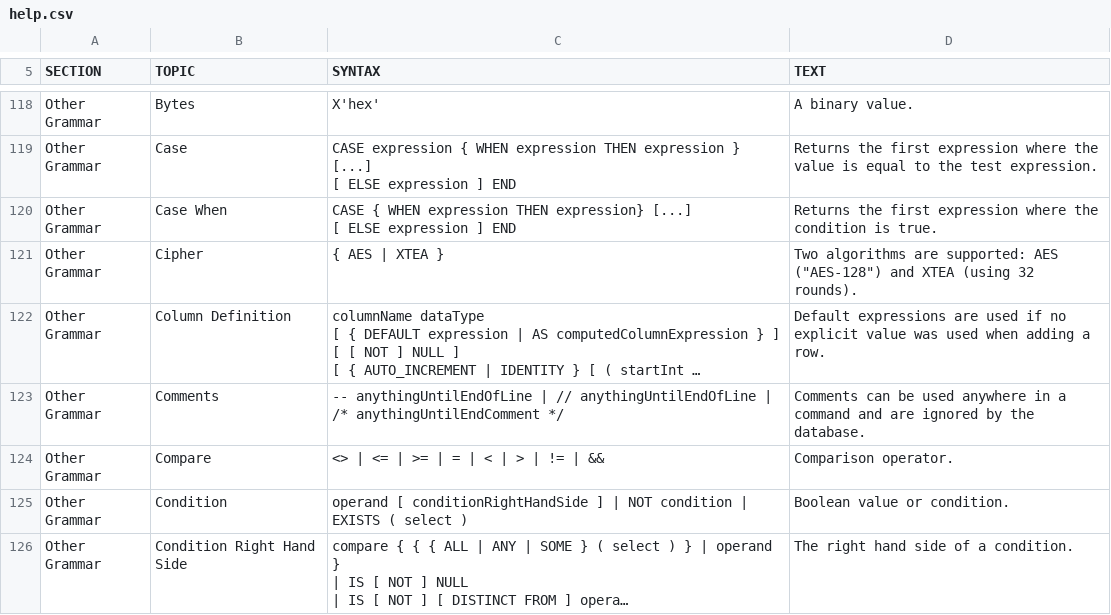
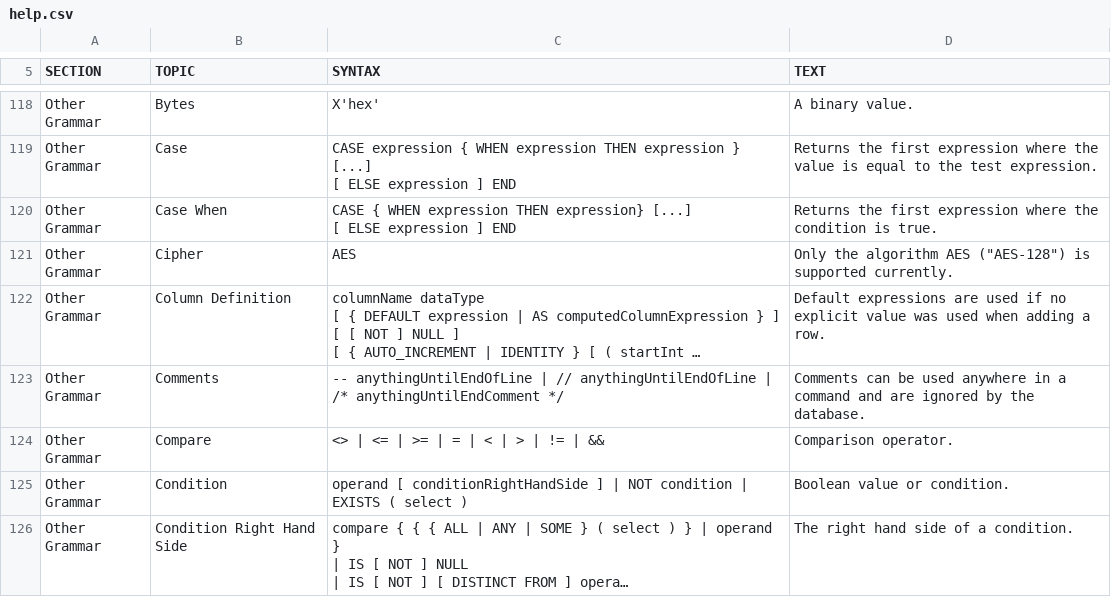
Before and after one commit to codefollower/H2-Research, a CSV file: src/main/org/h2/res/help.csv, drawn as a sheet; only a part is shown, gaps mark what is left out; long unchanged cells end in …; the diff names each change by its address in the sheet, - before the commit and + after, or states it on an @@ line.

```diff
--- a/src/main/org/h2/res/help.csv
+++ b/src/main/org/h2/res/help.csv
-C121 (SYNTAX): { AES | XTEA }
+C121 (SYNTAX): AES
-D121 (TEXT): Two algorithms are supported: AES ("AES-128") and XTEA (using 32 rounds).
+D121 (TEXT): Only the algorithm AES ("AES-128") is supported currently.
```
Also changed, not shown: 11 other files.
